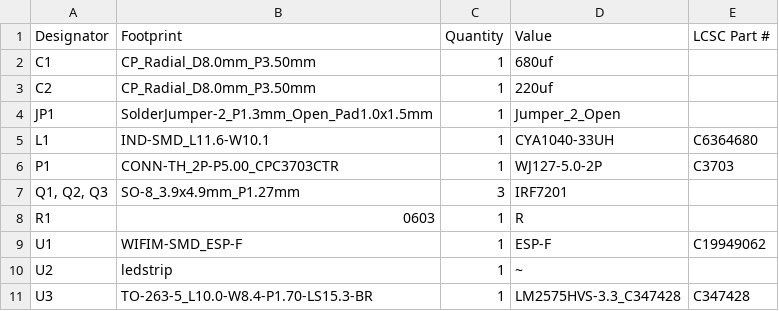
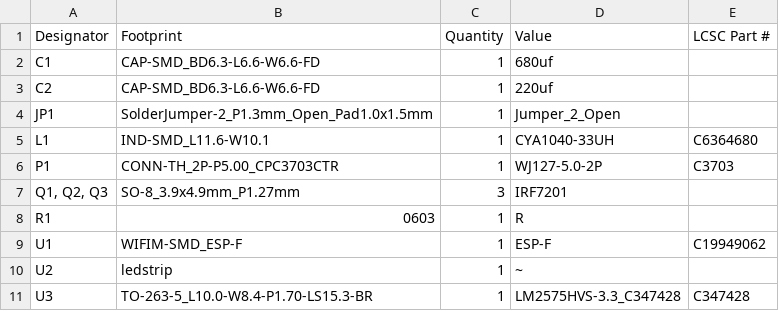
Before and after one commit to espcaa/led-system, a CSV file: kicad/production/bom.csv, drawn as a sheet.

```diff
--- a/kicad/production/bom.csv
+++ b/kicad/production/bom.csv
@@ -1,4 +1,4 @@
 Designator,Footprint,Quantity,Value,LCSC Part #
-C1,CP_Radial_D8.0mm_P3.50mm,1,680uf,
-C2,CP_Radial_D8.0mm_P3.50mm,1,220uf,
+C1,CAP-SMD_BD6.3-L6.6-W6.6-FD,1,680uf,
+C2,CAP-SMD_BD6.3-L6.6-W6.6-FD,1,220uf,
 JP1,SolderJumper-2_P1.3mm_Open_Pad1.0x1.5mm,1,Jumper_2_Open,
```
Also changed, not shown: kicad/production/positions.csv, 4 other files.
